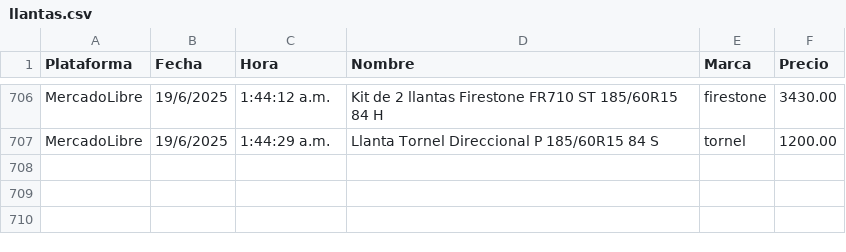
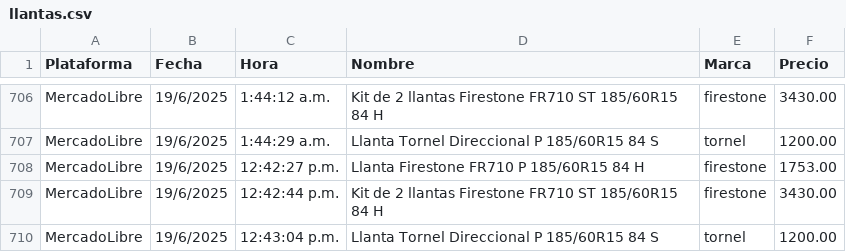
Before and after one commit to JorgeMike/web-scraping, a CSV file: src/csv/llantas.csv, drawn as a sheet; only a part is shown, gaps mark what is left out.

```diff
--- a/src/csv/llantas.csv
+++ b/src/csv/llantas.csv
@@ -707 +707,4 @@ MercadoLibre,19/6/2025,1:44:12 a.m.,"Kit de 2 llantas Firestone FR710 ST 185/60R
 MercadoLibre,19/6/2025,1:44:29 a.m.,"Llanta Tornel Direccional P 185/60R15 84 S","tornel",1200.00
+MercadoLibre,19/6/2025,12:42:27 p.m.,"Llanta Firestone FR710 P 185/60R15 84 H","firestone",1753.00
+MercadoLibre,19/6/2025,12:42:44 p.m.,"Kit de 2 llantas Firestone FR710 ST 185/60R15 84 H","firestone",3430.00
+MercadoLibre,19/6/2025,12:43:04 p.m.,"Llanta Tornel Direccional P 185/60R15 84 S","tornel",1200.00
```
Also changed, not shown: src/csv/almohadas.csv, src/csv/audifonos.csv, 5 other files.
